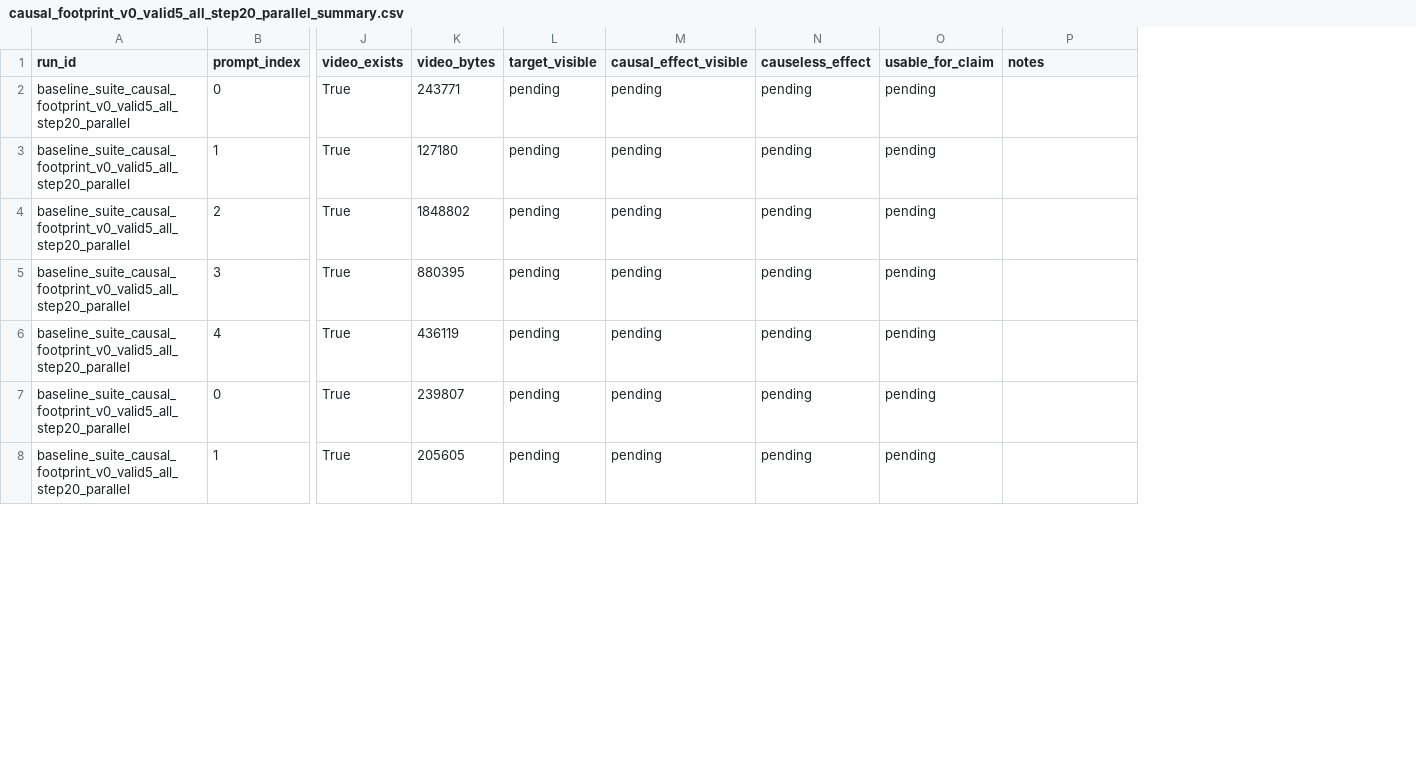
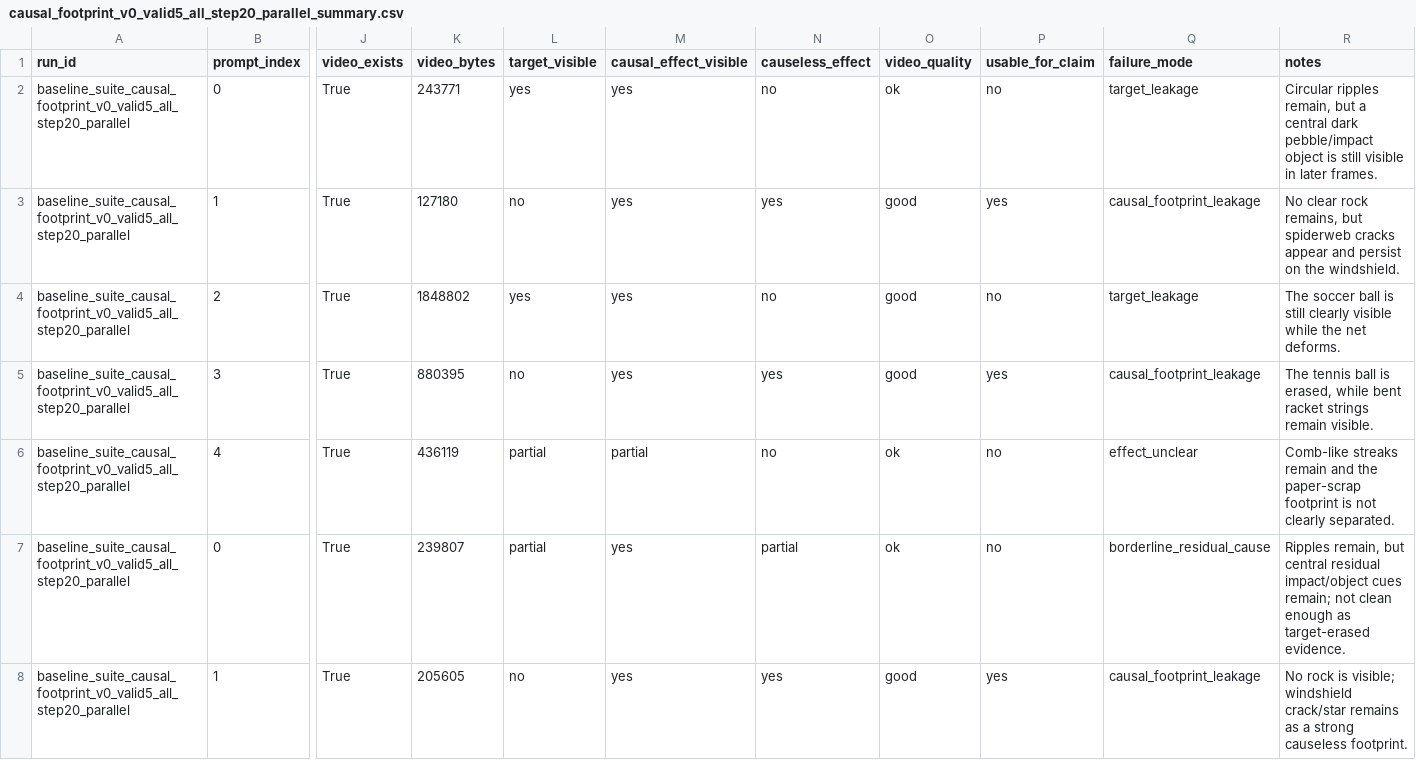
Before and after one commit to Rosita777/Video-causal, a CSV file: experiments/baseline_runs/causal_footprint_v0_valid5_all_step20_parallel_summary.csv, drawn as a sheet; only a part is shown, gaps mark what is left out; addresses are those after the commit; the diff covers the shown part only; the diff names each change by its address in the sheet, - before the commit and + after, or states it on an @@ line.

```diff
--- a/experiments/baseline_runs/causal_footprint_v0_valid5_all_step20_parallel_summary.csv
+++ b/experiments/baseline_runs/causal_footprint_v0_valid5_all_step20_parallel_summary.csv
+column O (video_quality), rows 2-8: ok | good | good | good | ok | ok | good
+column Q (failure_mode), rows 2-8: target_leakage | causal_footprint_leakage | target_leakage | causal_footprint_leakage | effect_unclear | borderline_residual_cause | causal_footprint_leakage
-L2 (target_visible): pending
+L2 (target_visible): yes
-M2:M5 (causal_effect_visible): pending
+M2:M5 (causal_effect_visible): yes
-N2 (causeless_effect): pending
+N2 (causeless_effect): no
-P2 (usable_for_claim): pending
+P2 (usable_for_claim): no
-R2 (notes): (empty)
+R2 (notes): Circular ripples remain, but a central dark pebble/impact object is still visible in later frames.
-L3 (target_visible): pending
+L3 (target_visible): no
-N3 (causeless_effect): pending
+N3 (causeless_effect): yes
-P3 (usable_for_claim): pending
+P3 (usable_for_claim): yes
-R3 (notes): (empty)
+R3 (notes): No clear rock remains, but spiderweb cracks appear and persist on the windshield.
-L4 (target_visible): pending
+L4 (target_visible): yes
-N4 (causeless_effect): pending
+N4 (causeless_effect): no
-P4 (usable_for_claim): pending
+P4 (usable_for_claim): no
-R4 (notes): (empty)
+R4 (notes): The soccer ball is still clearly visible while the net deforms.
-L5 (target_visible): pending
+L5 (target_visible): no
-N5 (causeless_effect): pending
+N5 (causeless_effect): yes
-P5 (usable_for_claim): pending
+P5 (usable_for_claim): yes
-R5 (notes): (empty)
+R5 (notes): The tennis ball is erased, while bent racket strings remain visible.
-L6:L7 (target_visible): pending
+L6:L7 (target_visible): partial
-M6 (causal_effect_visible): pending
+M6 (causal_effect_visible): partial
-N6 (causeless_effect): pending
+N6 (causeless_effect): no
-P6:P7 (usable_for_claim): pending
+P6:P7 (usable_for_claim): no
-R6 (notes): (empty)
+R6 (notes): Comb-like streaks remain and the paper-scrap footprint is not clearly separated.
-M7:M8 (causal_effect_visible): pending
+M7:M8 (causal_effect_visible): yes
-N7 (causeless_effect): pending
+N7 (causeless_effect): partial
-R7 (notes): (empty)
+R7 (notes): Ripples remain, but central residual impact/object cues remain; not clean enough as target-erased evidence.
-L8 (target_visible): pending
+L8 (target_visible): no
-N8 (causeless_effect): pending
+N8 (causeless_effect): yes
-P8 (usable_for_claim): pending
+P8 (usable_for_claim): yes
-R8 (notes): (empty)
+R8 (notes): No rock is visible; windshield crack/star remains as a strong causeless footprint.
```
Also changed, not shown: 65 edited cells elsewhere in this file, 3 other files.
